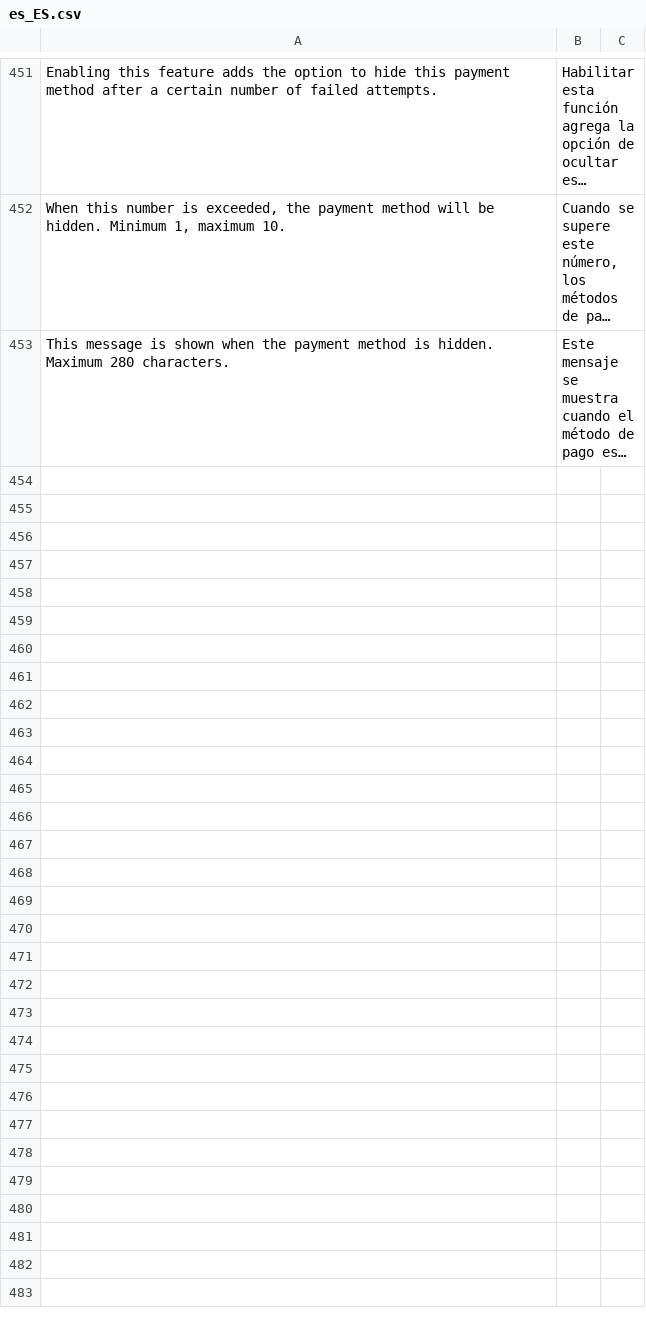
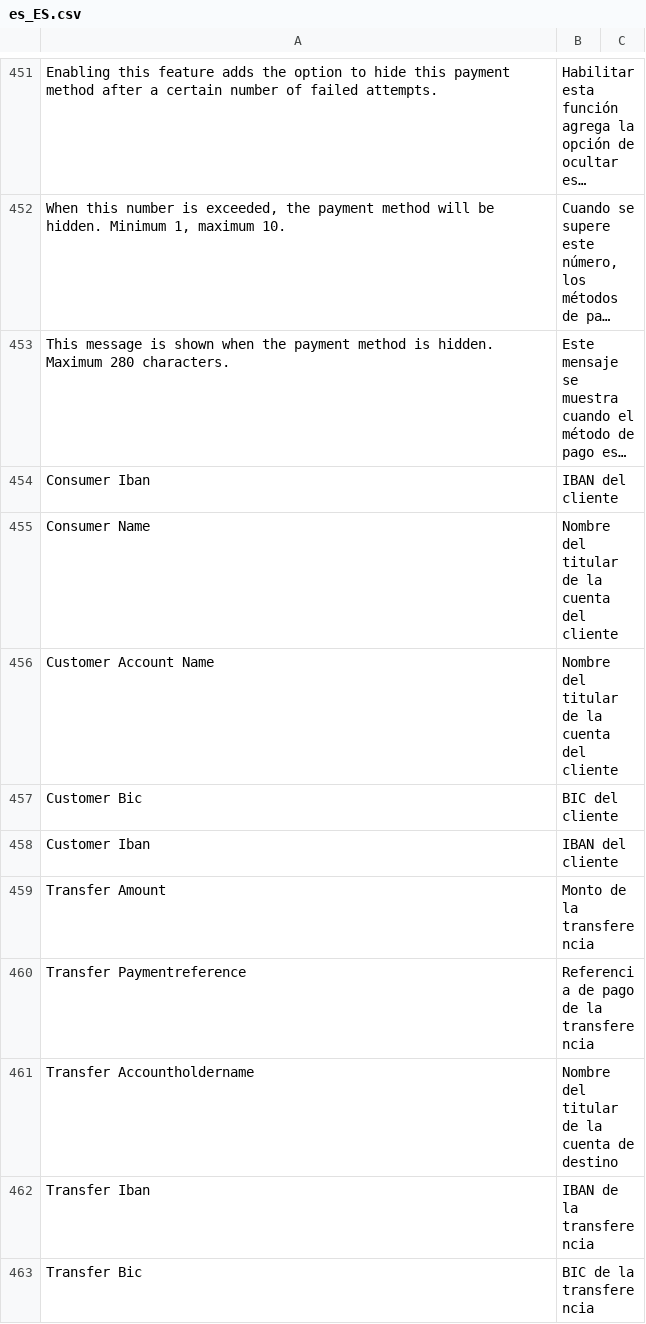
Before and after one commit to buckaroo-it/Magento2, a CSV file: i18n/es_ES.csv, drawn as a sheet; only a part is shown, gaps mark what is left out; long unchanged cells end in …; the diff names each change by its address in the sheet, - before the commit and + after, or states it on an @@ line.

Commit message:
BP-2574 - Add Translations

```diff
--- a/i18n/es_ES.csv
+++ b/i18n/es_ES.csv
+row 454: Consumer Iban | IBAN del cliente
+row 455: Consumer Name | Nombre del titular de la cuenta del cliente
+row 456: Customer Account Name | Nombre del titular de la cuenta del cliente
+row 457: Customer Bic | BIC del cliente
+row 458: Customer Iban | IBAN del cliente
+row 459: Transfer Amount | Monto de la transferencia
+row 460: Transfer Paymentreference | Referencia de pago de la transferencia
+row 461: Transfer Accountholdername | Nombre del titular de la cuenta de destino
+row 462: Transfer Iban | IBAN de la transferencia
+row 463: Transfer Bic | BIC de la transferencia
```
Also changed, not shown: i18n/de_DE.csv, i18n/en_US.csv, 3 other files.
